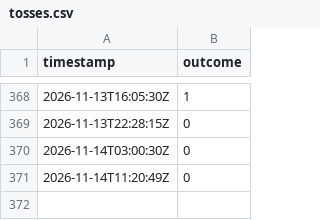
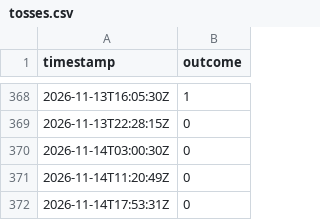
Before and after one commit to notweerdmonk/bernoulli-khwarizmi-bit-ledger, a CSV file: tosses.csv, drawn as a sheet; only a part is shown, gaps mark what is left out; the diff names each change by its address in the sheet, - before the commit and + after, or states it on an @@ line.

```diff
--- a/tosses.csv
+++ b/tosses.csv
+row 372: 2026-11-14T17:53:31Z | 0
```
Also changed, not shown: 1 other file.
